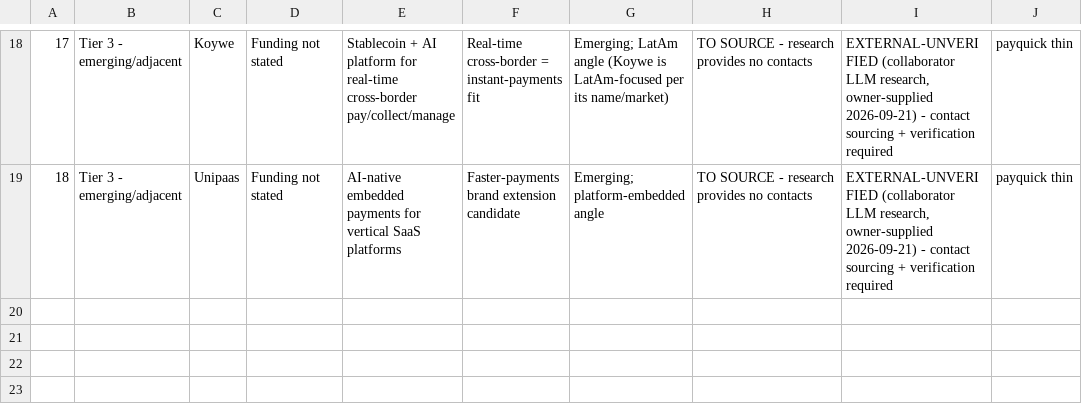
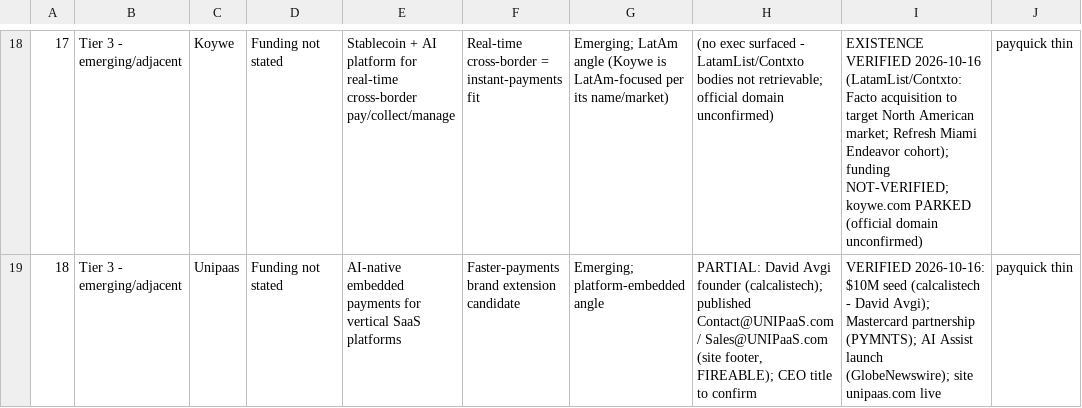
Before and after one commit to cerebraino/TurnKeySold, a CSV file: payquick_ai_acquisition_targets.csv, drawn as a sheet; only a part is shown, gaps mark what is left out; the diff covers the shown part only; the diff names each change by its address in the sheet, - before the commit and + after, or states it on an @@ line.

Commit message:
payquick.ai: external-research verification complete (task 45a948e2) — 18/18 rows graded; 2 RECONCILED (Causa Prima $30M = $10M pre-seed Creandum + $20M seed Base10; GrailPay $17.2M = $6.7M + $10.5M Series A), 3 CORRECTED (Kite AI $18M PayPal+GC Fortune; Skyfire $8.5M seed; Natural $30M Series A Forerunner + $10M seed), 1 RESOLVED (Payman $13M total, Coinbase Ventures unverified), Tempo $500M/$5B VERIFIED; contacts: Causa Prima founders VERIFIED (site), GrailPay Messina VERIFIED + william@grailpay NOT-FIREABLE (not literally published), SolvaPay/Tensec/Fragment/Tempo/Kite CEOs NOT-VERIFIED, Papaya Eynat Guez VERIFIED, JustPaid Anelya Grant + UNIPaaS David Avgi PARTIAL; ripple: Nekuda out of PayBud cross-fit 6→5, Skyfire + skyfire.xyz swept, Tempo verified; REPO_INDEX updated in-PR (#77)

```diff
--- a/payquick_ai_acquisition_targets.csv
+++ b/payquick_ai_acquisition_targets.csv
-H18: TO SOURCE - research provides no contacts
+H18: (no exec surfaced - LatamList/Contxto bodies not retrievable; official domain unconfirmed)
-I18: EXTERNAL-UNVERIFIED (collaborator LLM research, owner-supplied 2026-09-21) - contact sourcing + verification required
+I18: EXISTENCE VERIFIED 2026-10-16 (LatamList/Contxto: Facto acquisition to target North American market; Refresh Miami Endeavor cohort); funding NOT-VERIFIED; koywe.com PARKED (official domain unconfirmed)
-H19: TO SOURCE - research provides no contacts
+H19: PARTIAL: David Avgi founder (calcalistech); published Contact@UNIPaaS.com / Sales@UNIPaaS.com (site footer, FIREABLE); CEO title to confirm
-I19: EXTERNAL-UNVERIFIED (collaborator LLM research, owner-supplied 2026-09-21) - contact sourcing + verification required
+I19: VERIFIED 2026-10-16: $10M seed (calcalistech - David Avgi); Mastercard partnership (PYMNTS); AI Assist launch (GlobeNewswire); site unipaas.com live
```
Also changed, not shown: 32 edited cells elsewhere in this file, DOMAINS/payquick.ai/01-research/payquick_ai_acquisition_targets.csv, DOMAINS/payquick.ai/01-research/payquick_ai_contact_map.csv, 5 other files.
